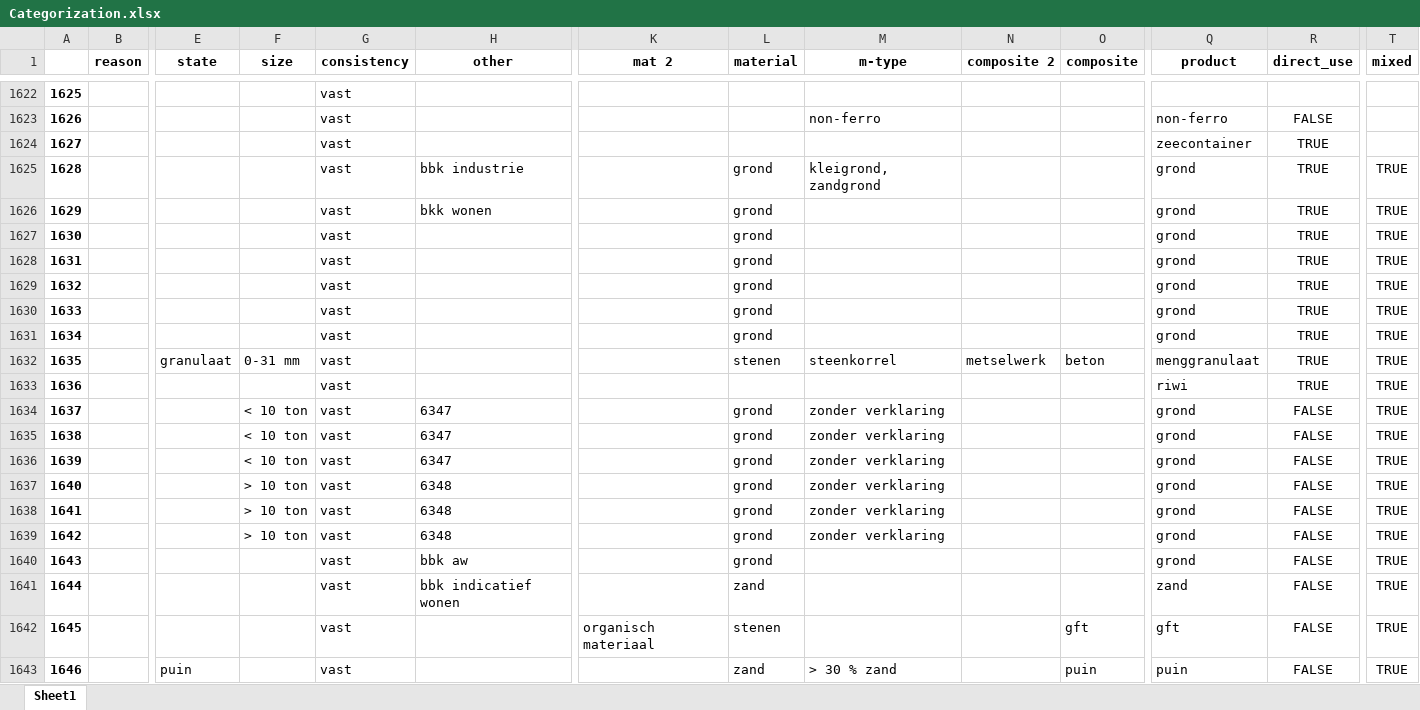
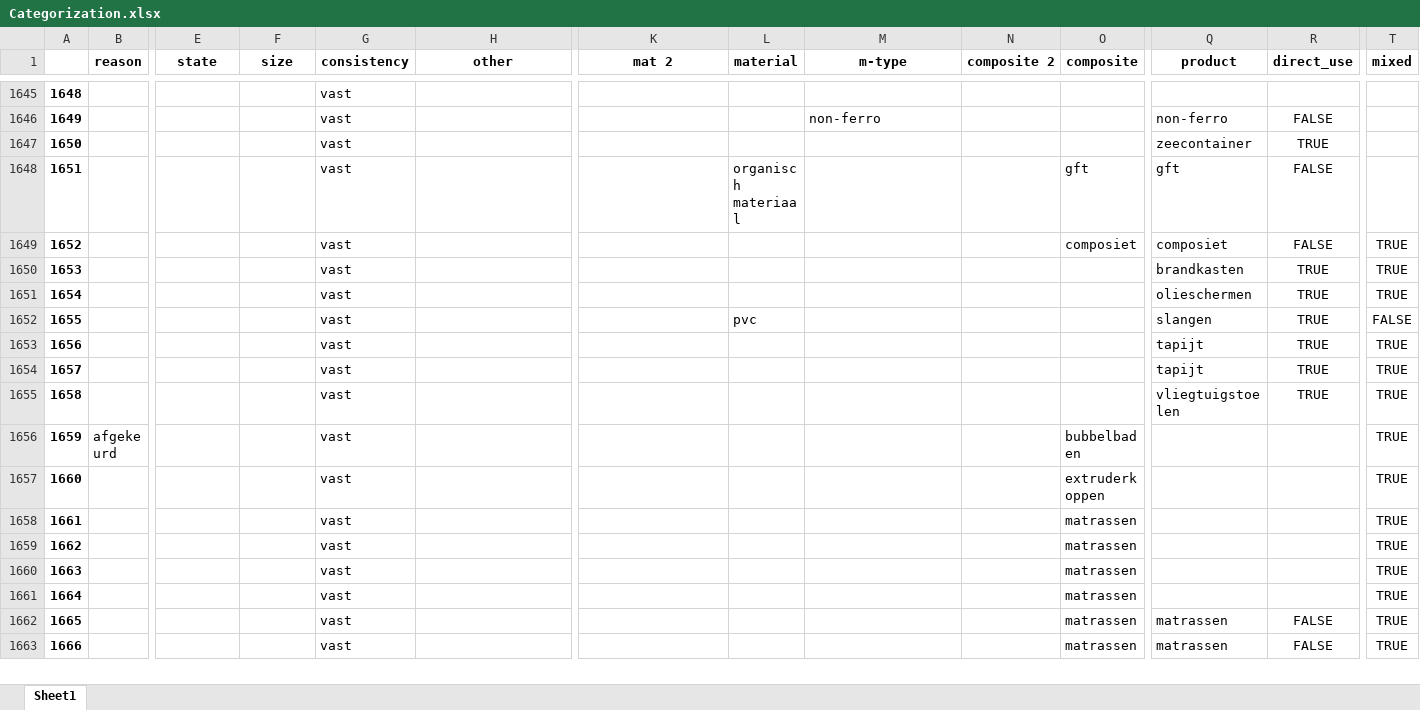
Before and after one commit to rusne/geoFluxus, an Excel workbook: Public_data/Input_CG_part3/Categorization.xlsx, sheet Sheet1, drawn as a sheet; only a part is shown, gaps mark what is left out; the shorter side is filled out with more unchanged rows; values as stored, in another font and other column widths than the file's, no borders; removed rows and columns are numbered as before the commit, all else as after; rows hold the shown columns only; the diff covers the shown part only; the diff names each change by its address in the sheet, - before the commit and + after, or states it on an @@ line.

```diff
--- a/Public_data/Input_CG_part3/Categorization.xlsx (sheet Sheet1)
+++ b/Public_data/Input_CG_part3/Categorization.xlsx (sheet Sheet1)
@@ column A renumbered from row 1485 down @@
-row 1625: 1628 |  |  |  | vast | bbk industrie |  | grond | kleigrond, zandgrond |  |  | grond | TRUE | TRUE
-row 1626: 1629 |  |  |  | vast | bkk wonen |  | grond |  |  |  | grond | TRUE | TRUE
-row 1627: 1630 |  |  |  | vast |  |  | grond |  |  |  | grond | TRUE | TRUE
-row 1628: 1631 |  |  |  | vast |  |  | grond |  |  |  | grond | TRUE | TRUE
-row 1629: 1632 |  |  |  | vast |  |  | grond |  |  |  | grond | TRUE | TRUE
-row 1630: 1633 |  |  |  | vast |  |  | grond |  |  |  | grond | TRUE | TRUE
-row 1631: 1634 |  |  |  | vast |  |  | grond |  |  |  | grond | TRUE | TRUE
-row 1632: 1635 |  | granulaat | 0-31 mm | vast |  |  | stenen | steenkorrel | metselwerk | beton | menggranulaat | TRUE | TRUE
-row 1633: 1636 |  |  |  | vast |  |  |  |  |  |  | riwi | TRUE | TRUE
-row 1634: 1637 |  |  | < 10 ton | vast | 6347 |  | grond | zonder verklaring |  |  | grond | FALSE | TRUE
-row 1635: 1638 |  |  | < 10 ton | vast | 6347 |  | grond | zonder verklaring |  |  | grond | FALSE | TRUE
-row 1636: 1639 |  |  | < 10 ton | vast | 6347 |  | grond | zonder verklaring |  |  | grond | FALSE | TRUE
-row 1637: 1640 |  |  | > 10 ton | vast | 6348 |  | grond | zonder verklaring |  |  | grond | FALSE | TRUE
-row 1638: 1641 |  |  | > 10 ton | vast | 6348 |  | grond | zonder verklaring |  |  | grond | FALSE | TRUE
-row 1639: 1642 |  |  | > 10 ton | vast | 6348 |  | grond | zonder verklaring |  |  | grond | FALSE | TRUE
-row 1640: 1643 |  |  |  | vast | bbk aw |  | grond |  |  |  | grond | FALSE | TRUE
-row 1641: 1644 |  |  |  | vast | bbk indicatief wonen |  | zand |  |  |  | zand | FALSE | TRUE
-row 1642: 1645 |  |  |  | vast |  | organisch materiaal | stenen |  |  | gft | gft | FALSE | TRUE
-row 1643: 1646 |  | puin |  | vast |  |  | zand | > 30 % zand |  | puin | puin | FALSE | TRUE
```
Also changed, not shown: 23 added rows and 39 removed rows elsewhere in this sheet, Public_data/Exports_CG_part1/actor_roles_summary.xlsx, Public_data/Exports_FW_part1/actor_roles_summary.xlsx, 17 other files.
